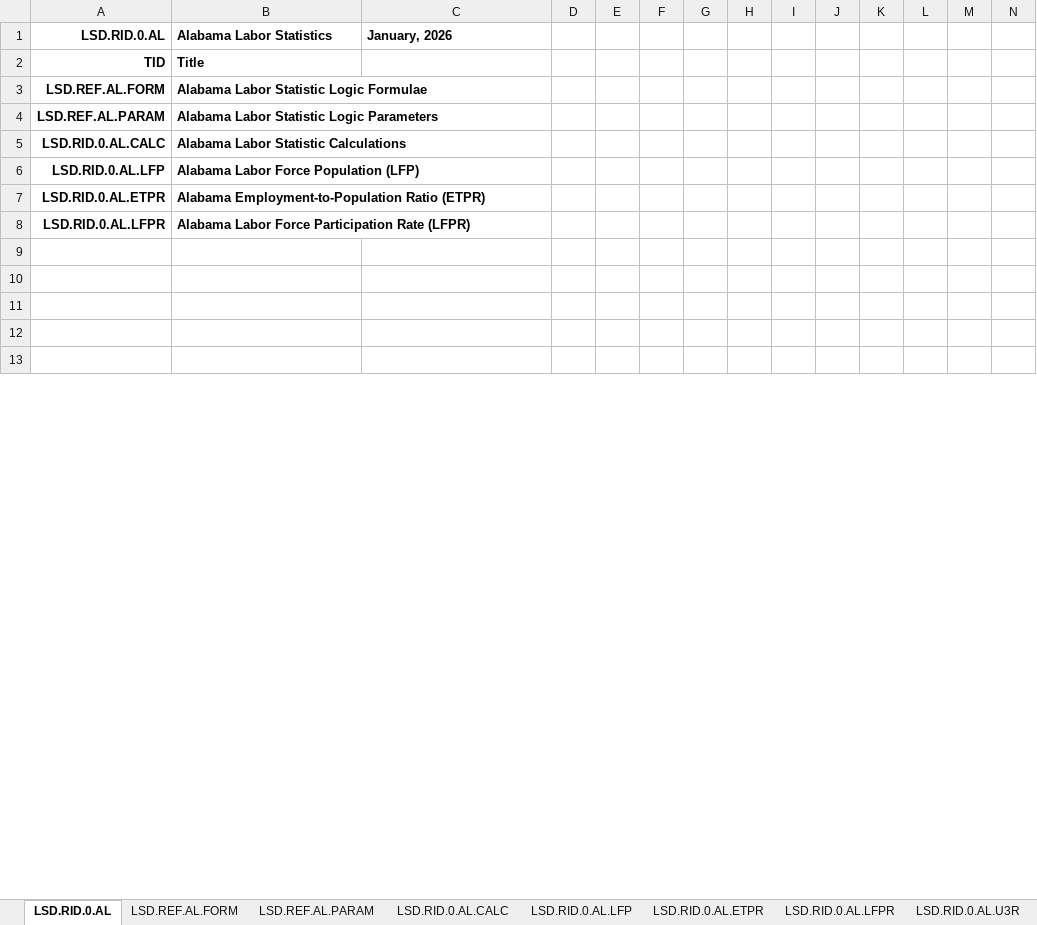
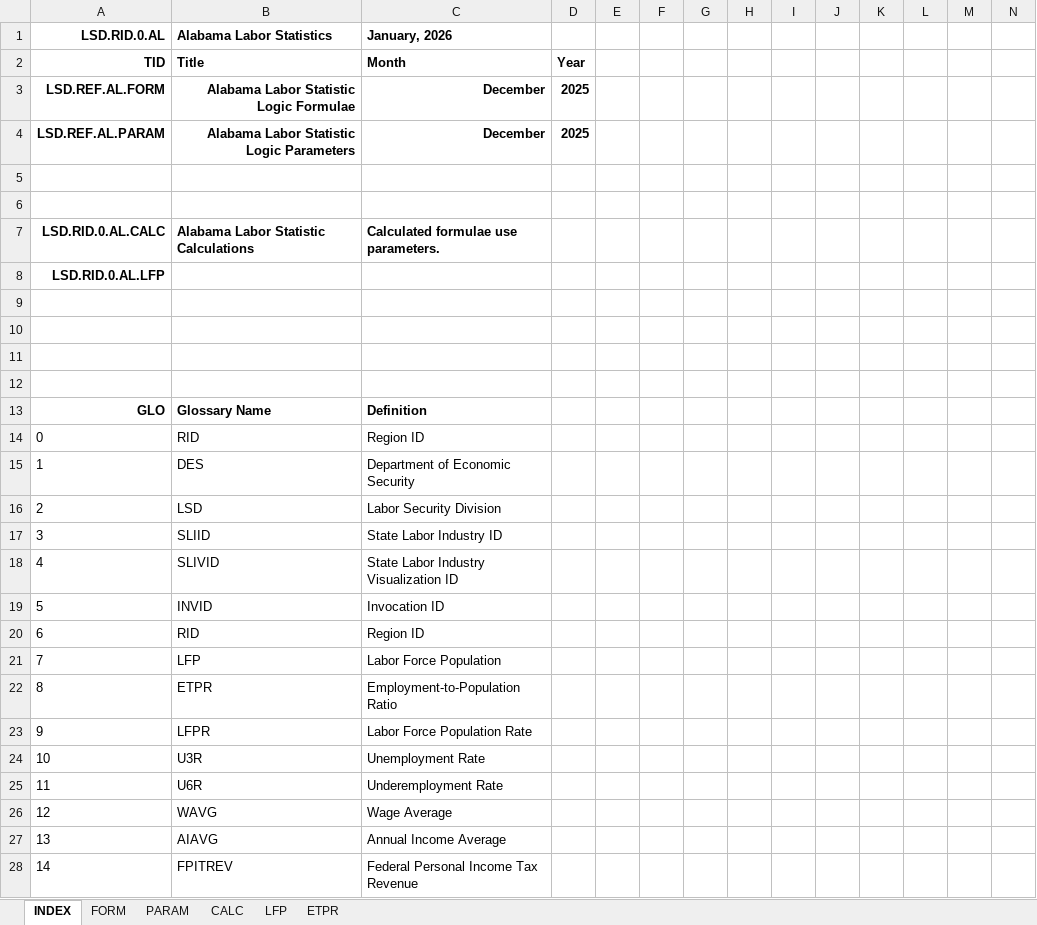
Before and after one commit to thomaspatrickwelborn/FITNESS, an Excel workbook: DES/LSD/LSD.REGION/LSD.RID.0/LSD.RID.0.AL.xlsx, sheet INDEX, drawn as a sheet; only a part is shown; the shorter side is filled out with more unchanged rows; values as stored, in another font and other column widths than the file's, no borders; removed rows and columns are numbered as before the commit, all else as after; rows hold the shown columns only; the diff covers the shown part only; the diff names each change by its address in the sheet, - before the commit and + after, or states it on an @@ line.

```diff
--- a/DES/LSD/LSD.REGION/LSD.RID.0/LSD.RID.0.AL.xlsx (sheet INDEX)
+++ b/DES/LSD/LSD.REGION/LSD.RID.0/LSD.RID.0.AL.xlsx (sheet INDEX)
-sheet tab: LSD.RID.0.AL
+sheet tab: INDEX
-sheet tab: LSD.REF.AL.FORM
+sheet tab: FORM
-sheet tab: LSD.REF.AL.PARAM
+sheet tab: PARAM
-sheet tab: LSD.RID.0.AL.CALC
+sheet tab: CALC
-sheet tab: LSD.RID.0.AL.LFP
+sheet tab: LFP
-sheet tab: LSD.RID.0.AL.ETPR
+sheet tab: ETPR
-sheet tab: LSD.RID.0.AL.LFPR
-sheet tab: LSD.RID.0.AL.U3R
-C2 (January, 2026): (empty)
+C2 (January, 2026): Month
-D2: (empty)
+D2: Year
-B3:B4 alignment: left
+B3:B4 alignment: right
-C3:C4 (January, 2026): (empty)
+C3:C4 (January, 2026): December
-D3:D4: (empty)
+D3:D4: 2025
+row 5: (empty)
+row 6: (empty)
-C7 (January, 2026): (empty)
+C7 (January, 2026): Calculated formulae use parameters.
-B8 (Alabama Labor Statistics): Alabama Labor Force Population (LFP)
+B8 (Alabama Labor Statistics): (empty)
-row 7: LSD.RID.0.AL.ETPR | Alabama Employment-to-Population Ratio (ETPR)
-row 8: LSD.RID.0.AL.LFPR | Alabama Labor Force Participation Rate (LFPR)
+row 13: GLO | Glossary Name | Definition
+row 14: 0 | RID | Region ID
+row 15: 1 | DES | Department of Economic Security
+row 16: 2 | LSD | Labor Security Division
+row 17: 3 | SLIID | State Labor Industry ID
+row 18: 4 | SLIVID | State Labor Industry Visualization ID
+row 19: 5 | INVID | Invocation ID
+row 20: 6 | RID | Region ID
+row 21: 7 | LFP | Labor Force Population
+row 22: 8 | ETPR | Employment-to-Population Ratio
+row 23: 9 | LFPR | Labor Force Population Rate
+row 24: 10 | U3R | Unemployment Rate
+row 25: 11 | U6R | Underemployment Rate
+row 26: 12 | WAVG | Wage Average
+row 27: 13 | AIAVG | Annual Income Average
+row 28: 14 | FPITREV | Federal Personal Income Tax Revenue
```
Also changed, not shown: 69 added rows, 21 removed rows and 5 edited cells elsewhere in this sheet, sheet PARAM, sheet FORM, sheet CALC, sheet ETPR, sheet LFP, other sheet tabs, formulas that keep their value, charts or pictures, DES/LSD/LSD.REGION/LSD.RID.0/LSD.RID.0.AR.xlsx.
